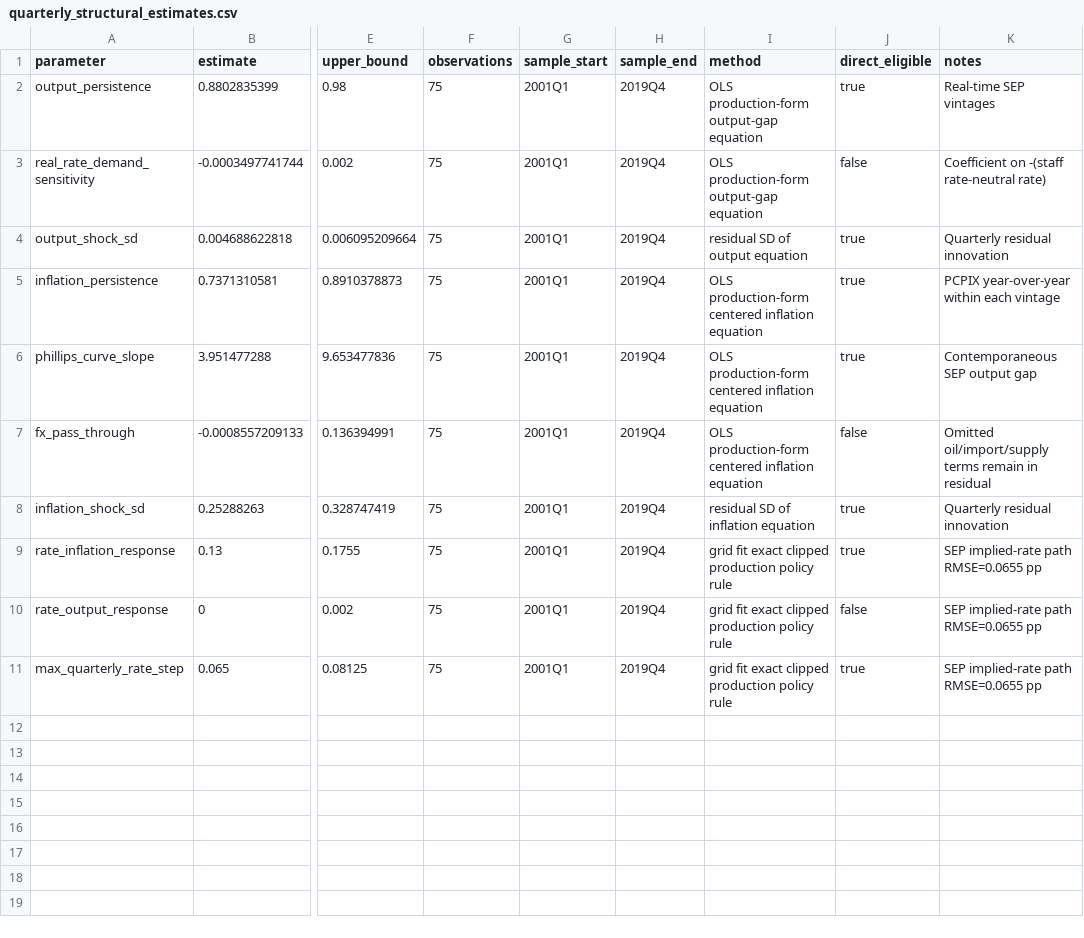
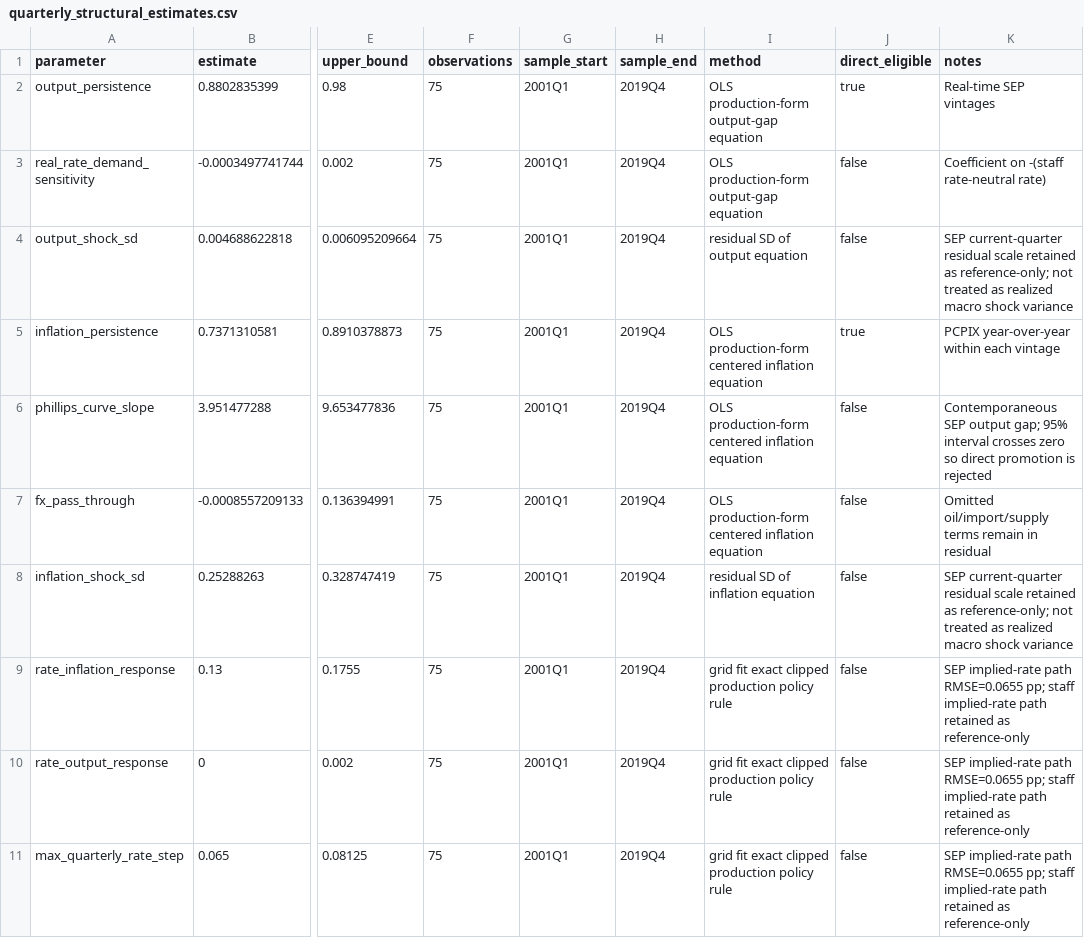
Before and after one commit to jordanlegare/economic_policy, a CSV file: data/calibration/quarterly_structural_estimates.csv, drawn as a sheet; only a part is shown, gaps mark what is left out; the diff names each change by its address in the sheet, - before the commit and + after, or states it on an @@ line.

```diff
--- a/data/calibration/quarterly_structural_estimates.csv
+++ b/data/calibration/quarterly_structural_estimates.csv
-J4 (direct_eligible): true
+J4 (direct_eligible): false
-K4 (notes): Quarterly residual innovation
+K4 (notes): SEP current-quarter residual scale retained as reference-only; not treated as realized macro shock variance
-J6 (direct_eligible): true
+J6 (direct_eligible): false
-K6 (notes): …SEP output gap
+K6 (notes): …SEP output gap; 95% interval crosses zero so direct promotion is rejected
-J8:J9 (direct_eligible): true
+J8:J9 (direct_eligible): false
-K8 (notes): Quarterly residual innovation
+K8 (notes): SEP current-quarter residual scale retained as reference-only; not treated as realized macro shock variance
-K9:K11 (notes): …path RMSE=0.0655 pp
+K9:K11 (notes): …path RMSE=0.0655 pp; staff implied-rate path retained as reference-only
-J11 (direct_eligible): true
+J11 (direct_eligible): false
```
Also changed, not shown: data/calibration/empirical_structural_evidence.csv, data/calibration/source_registry.csv, 15 other files.
